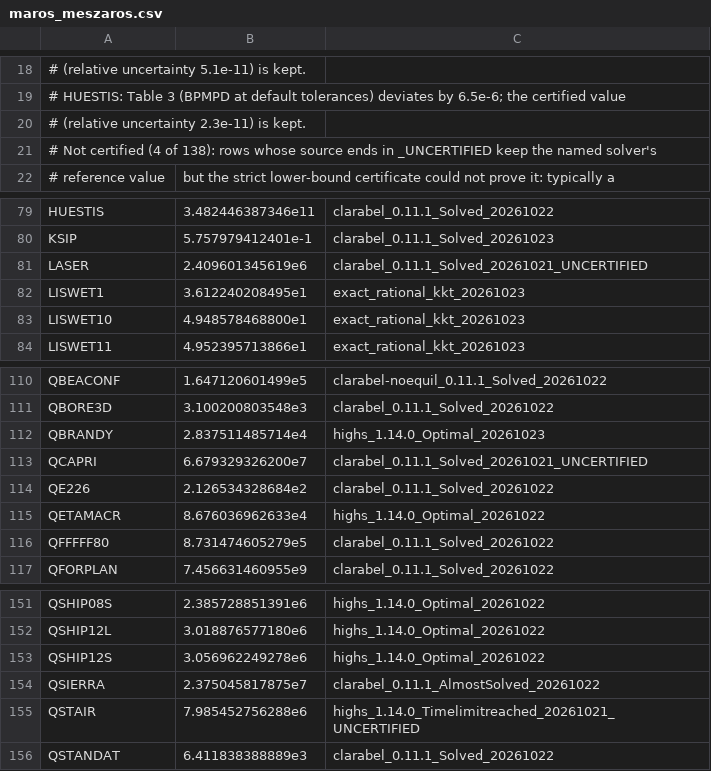
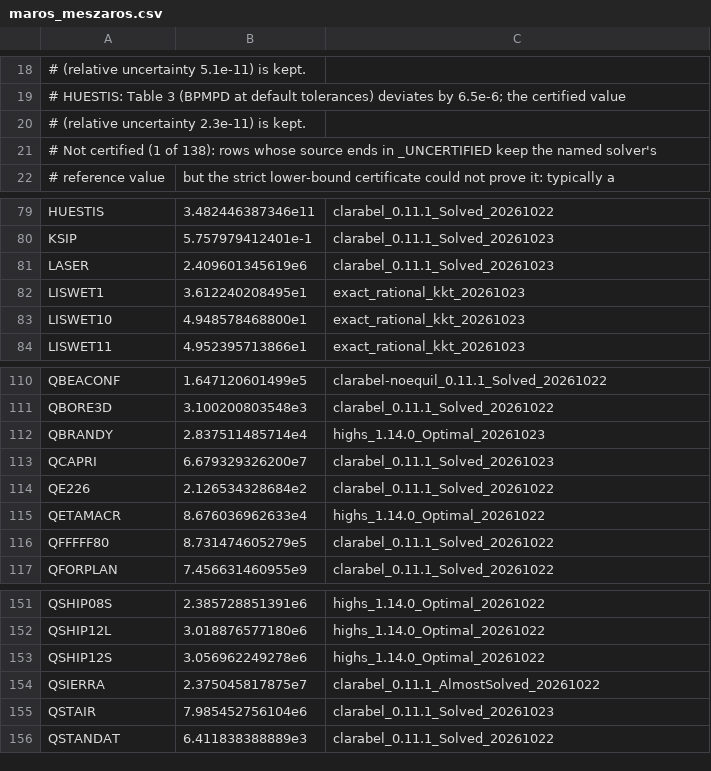
Before and after one commit to hika019/Otspot, a CSV file: data/baseline_objectives/maros_meszaros.csv, drawn as a sheet; only a part is shown, gaps mark what is left out.

```diff
--- a/data/baseline_objectives/maros_meszaros.csv
+++ b/data/baseline_objectives/maros_meszaros.csv
@@ -20,3 +20,3 @@
 #     (relative uncertainty 2.3e-11) is kept.
-# Not certified (4 of 138): rows whose source ends in _UNCERTIFIED keep the named solver's
+# Not certified (1 of 138): rows whose source ends in _UNCERTIFIED keep the named solver's
 #   reference value, but the strict lower-bound certificate could not prove it: typically a
@@ -80,3 +80,3 @@ HUESTIS,3.482446387346e11,clarabel_0.11.1_Solved_20261022
 KSIP,5.757979412401e-1,clarabel_0.11.1_Solved_20261023
-LASER,2.409601345619e6,clarabel_0.11.1_Solved_20261021_UNCERTIFIED
+LASER,2.409601345619e6,clarabel_0.11.1_Solved_20261023
 LISWET1,3.612240208495e1,exact_rational_kkt_20261023
@@ -112,3 +112,3 @@ QBORE3D,3.100200803548e3,clarabel_0.11.1_Solved_20261022
 QBRANDY,2.837511485714e4,highs_1.14.0_Optimal_20261023
-QCAPRI,6.679329326200e7,clarabel_0.11.1_Solved_20261021_UNCERTIFIED
+QCAPRI,6.679329326200e7,clarabel_0.11.1_Solved_20261023
 QE226,2.126534328684e2,clarabel_0.11.1_Solved_20261022
@@ -154,3 +154,3 @@ QSHIP12S,3.056962249278e6,highs_1.14.0_Optimal_20261022
 QSIERRA,2.375045817875e7,clarabel_0.11.1_AlmostSolved_20261022
-QSTAIR,7.985452756288e6,highs_1.14.0_Timelimitreached_20261021_UNCERTIFIED
+QSTAIR,7.985452756104e6,clarabel_0.11.1_Solved_20261023
 QSTANDAT,6.411838388889e3,clarabel_0.11.1_Solved_20261022
```
Also changed, not shown: 2 other files.
